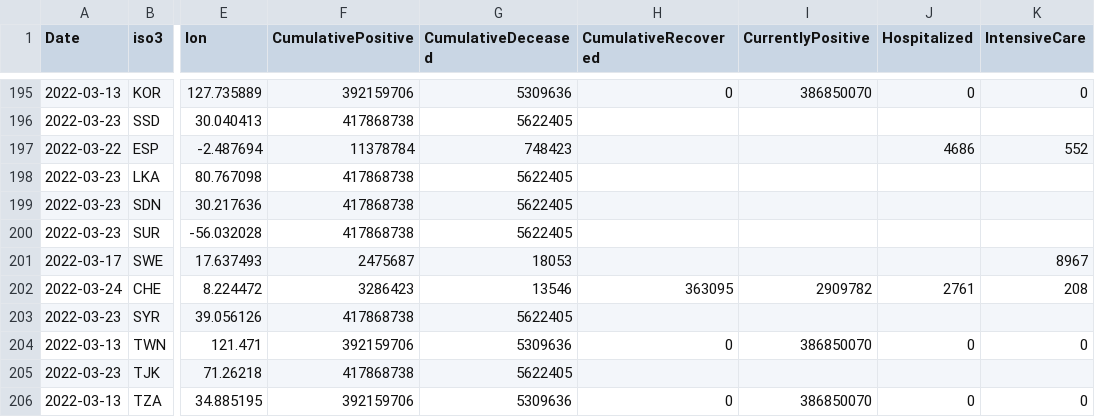
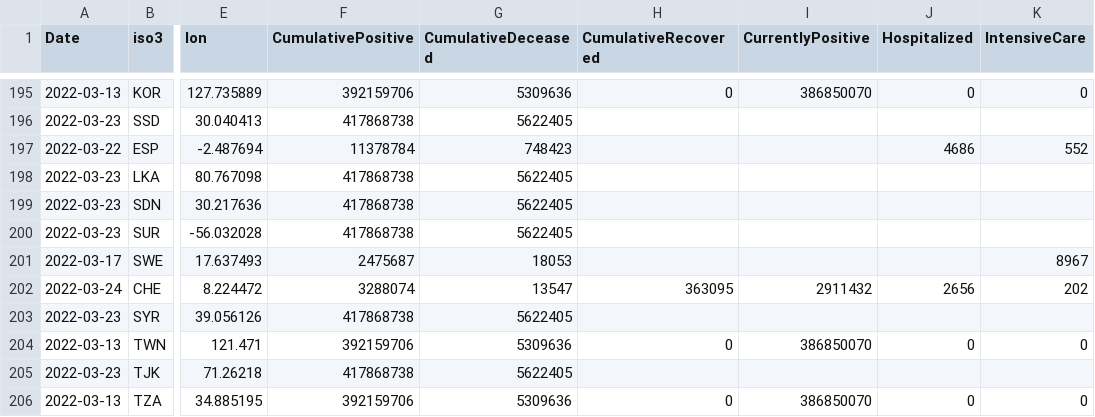
Before and after one commit to epistemological/world_covid_eu, a CSV file: data-by-country/jrc-covid-19-countries-20220324.csv, drawn as a sheet; only a part is shown, gaps mark what is left out; the diff names each change by its address in the sheet, - before the commit and + after, or states it on an @@ line.

```diff
--- a/data-by-country/jrc-covid-19-countries-20220324.csv
+++ b/data-by-country/jrc-covid-19-countries-20220324.csv
-F202 (CumulativePositive): 3286423
+F202 (CumulativePositive): 3288074
-G202 (CumulativeDeceased): 13546
+G202 (CumulativeDeceased): 13547
-I202 (CurrentlyPositive): 2909782
+I202 (CurrentlyPositive): 2911432
-J202 (Hospitalized): 2761
+J202 (Hospitalized): 2656
-K202 (IntensiveCare): 208
+K202 (IntensiveCare): 202
```
Also changed, not shown: data-by-country/jrc-covid-19-countries-latest.csv, data-of-world/jrc-covid-19-world-latest.csv, 3 other files.
